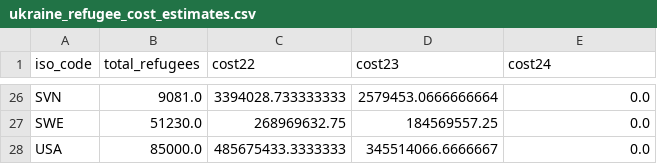
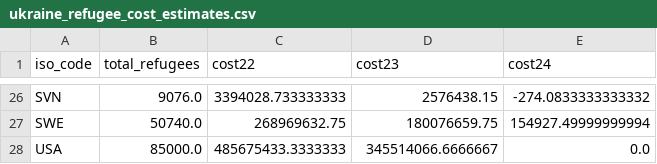
Before and after one commit to ONEcampaign/ukraine_oda_tracker, a CSV file: output/ukraine_refugee_cost_estimates.csv, drawn as a sheet; only a part is shown, gaps mark what is left out; the diff covers the shown part only; the diff names each change by its address in the sheet, - before the commit and + after, or states it on an @@ line.

```diff
--- a/output/ukraine_refugee_cost_estimates.csv
+++ b/output/ukraine_refugee_cost_estimates.csv
-B26 (total_refugees): 9081.0
+B26 (total_refugees): 9076.0
-D26 (cost23): 2579453.0666666664
+D26 (cost23): 2576438.15
-E26 (cost24): 0.0
+E26 (cost24): -274.0833333333332
-B27 (total_refugees): 51230.0
+B27 (total_refugees): 50740.0
-D27 (cost23): 184569557.25
+D27 (cost23): 180076659.75
-E27 (cost24): 0.0
+E27 (cost24): 154927.49999999994
```
Also changed, not shown: 32 edited cells elsewhere in this file, output/hcr_data.csv, output/updates.csv, 4 other files.
